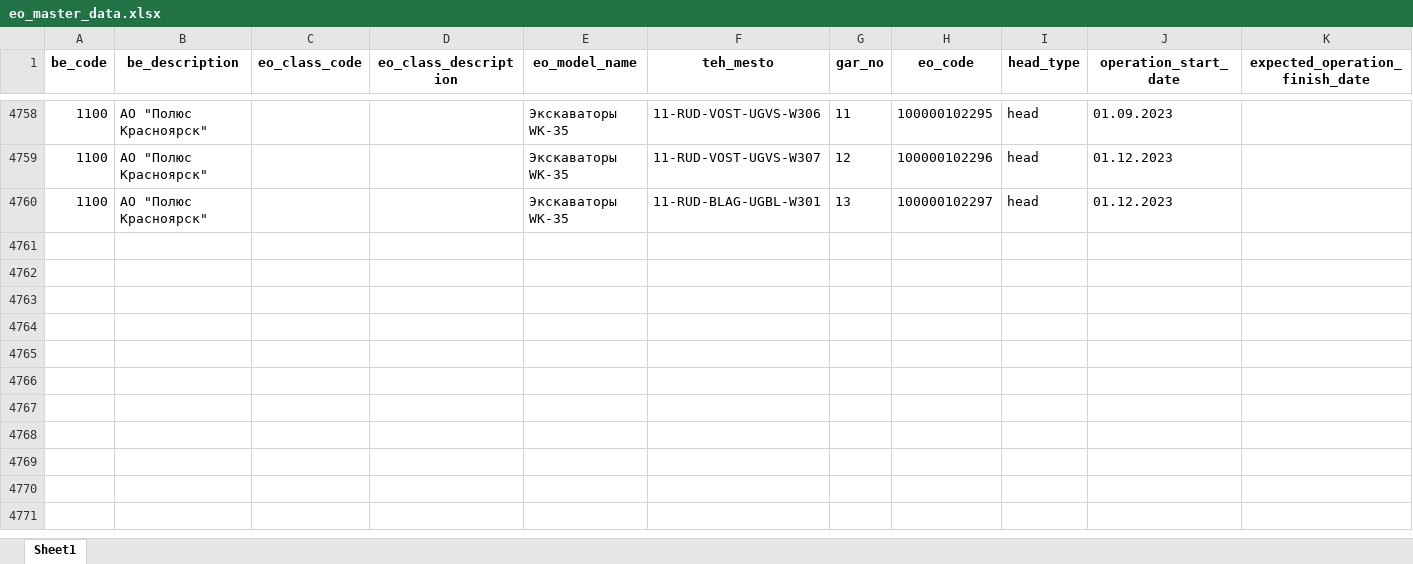
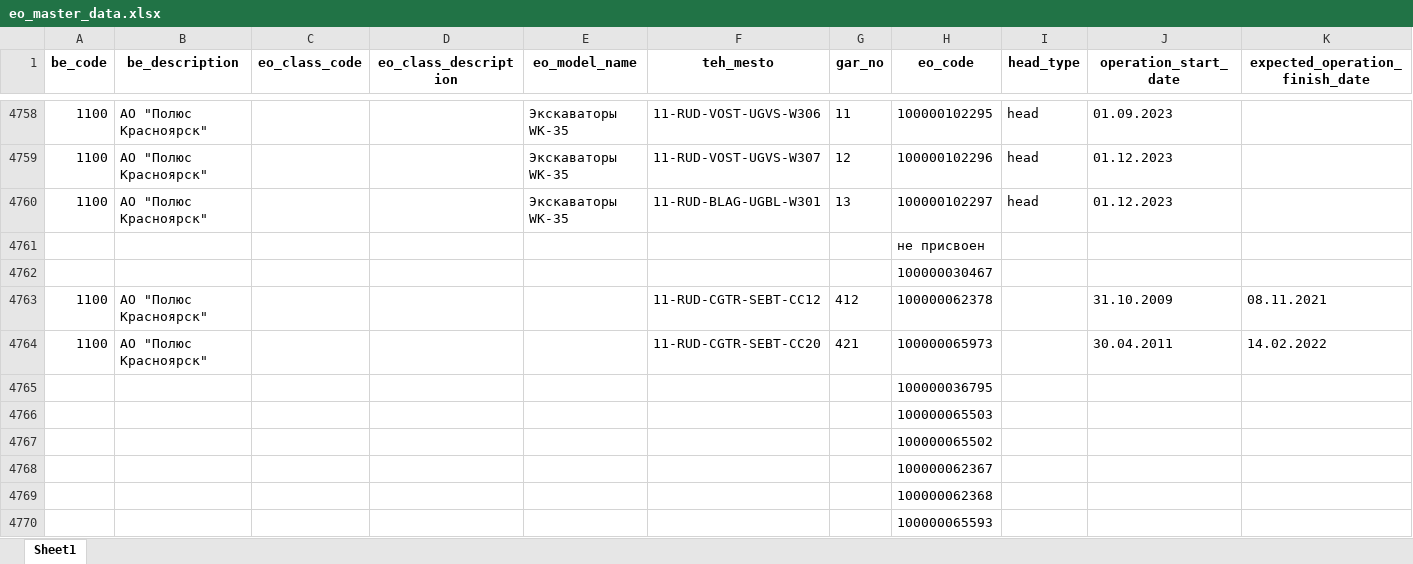
Before and after one commit to Zhenya1975/bdo_v1, an Excel workbook: downloads/eo_master_data.xlsx, sheet Sheet1, drawn as a sheet; only a part is shown, gaps mark what is left out; values as stored, in another font and other column widths than the file's, no borders; the diff covers the shown part only; the diff names each change by its address in the sheet, - before the commit and + after, or states it on an @@ line.

```diff
--- a/downloads/eo_master_data.xlsx (sheet Sheet1)
+++ b/downloads/eo_master_data.xlsx (sheet Sheet1)
+row 4761:  |  |  |  |  |  |  | не присвоен
+row 4762:  |  |  |  |  |  |  | 100000030467
+row 4763: 1100 | АО "Полюс Красноярск" |  |  |  | 11-RUD-CGTR-SEBT-CC12 | 412 | 100000062378 |  | 31.10.2009 | 08.11.2021
+row 4764: 1100 | АО "Полюс Красноярск" |  |  |  | 11-RUD-CGTR-SEBT-CC20 | 421 | 100000065973 |  | 30.04.2011 | 14.02.2022
+row 4765:  |  |  |  |  |  |  | 100000036795
+row 4766:  |  |  |  |  |  |  | 100000065503
+row 4767:  |  |  |  |  |  |  | 100000065502
+row 4768:  |  |  |  |  |  |  | 100000062367
+row 4769:  |  |  |  |  |  |  | 100000062368
+row 4770:  |  |  |  |  |  |  | 100000065593
```
Also changed, not shown: 25 added rows and 133 edited cells elsewhere in this sheet, uploads/sap_eo_data.xlsx, 10 other files.
